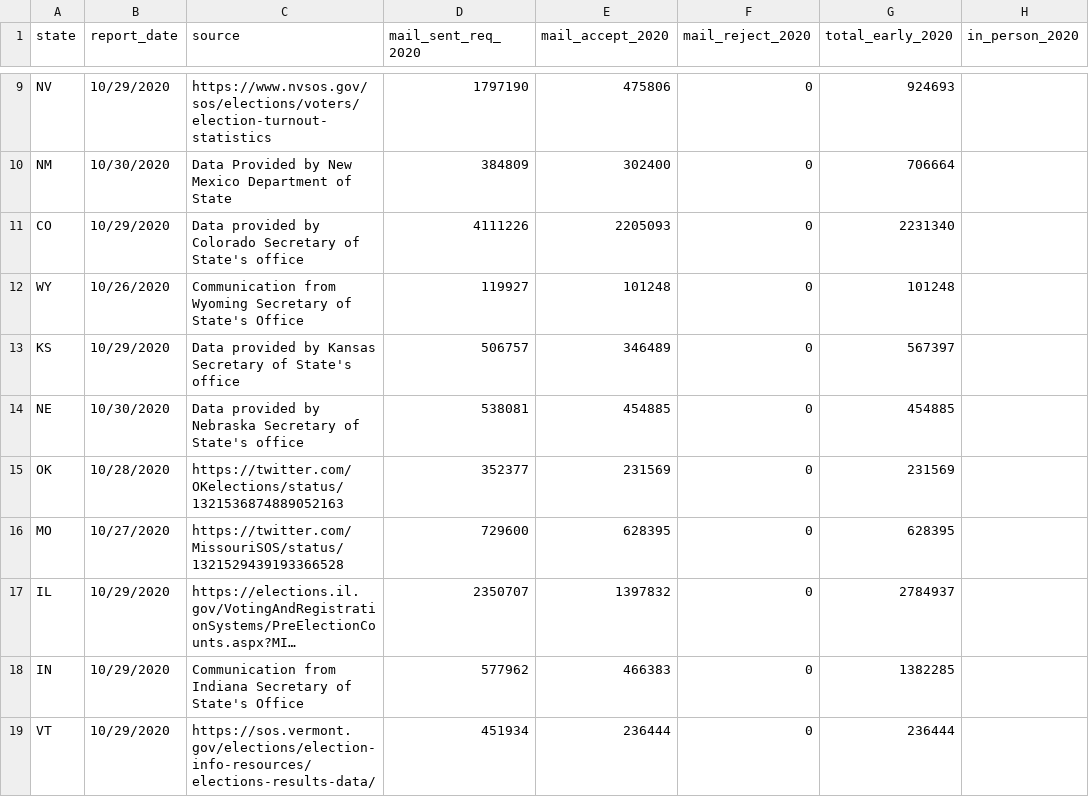
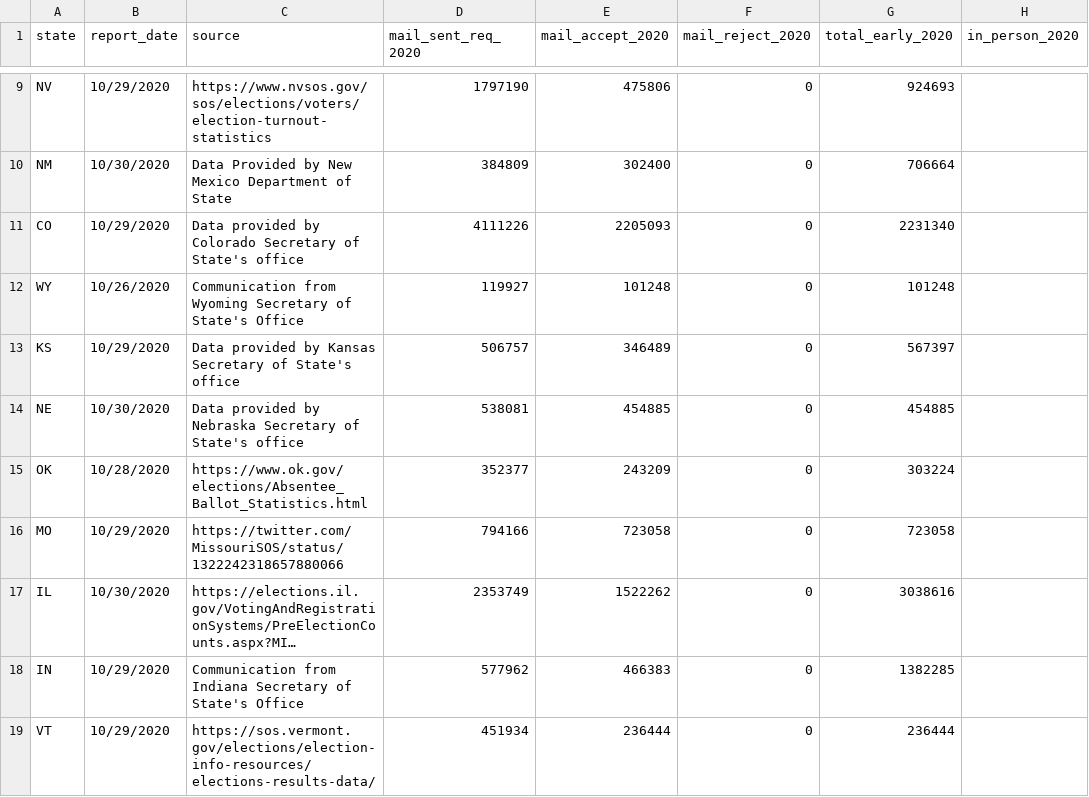
Before and after one commit to spacedogXYZ/count-every-vote, a CSV file: data/electproject/electproject-10-30.csv, drawn as a sheet; only a part is shown, gaps mark what is left out; long unchanged cells end in …; the diff covers the shown part only; the diff names each change by its address in the sheet, - before the commit and + after, or states it on an @@ line.

Commit message:
electproject 10/31

```diff
--- a/data/electproject/electproject-10-30.csv
+++ b/data/electproject/electproject-10-30.csv
-C15 (source): https://twitter.com/OKelections/status/1321536874889052163
+C15 (source): https://www.ok.gov/elections/Absentee_Ballot_Statistics.html
-E15 (mail_accept_2020): 231569
+E15 (mail_accept_2020): 243209
-G15 (total_early_2020): 231569
+G15 (total_early_2020): 303224
-B16 (report_date): 10/27/2020
+B16 (report_date): 10/29/2020
-C16 (source): https://twitter.com/MissouriSOS/status/1321529439193366528
+C16 (source): https://twitter.com/MissouriSOS/status/1322242318657880066
-D16 (mail_sent_req_2020): 729600
+D16 (mail_sent_req_2020): 794166
-E16 (mail_accept_2020): 628395
+E16 (mail_accept_2020): 723058
-G16 (total_early_2020): 628395
+G16 (total_early_2020): 723058
-B17 (report_date): 10/29/2020
+B17 (report_date): 10/30/2020
-D17 (mail_sent_req_2020): 2350707
+D17 (mail_sent_req_2020): 2353749
-E17 (mail_accept_2020): 1397832
+E17 (mail_accept_2020): 1522262
-G17 (total_early_2020): 2784937
+G17 (total_early_2020): 3038616
```
Also changed, not shown: 29 edited cells elsewhere in this file, 1 other file.
